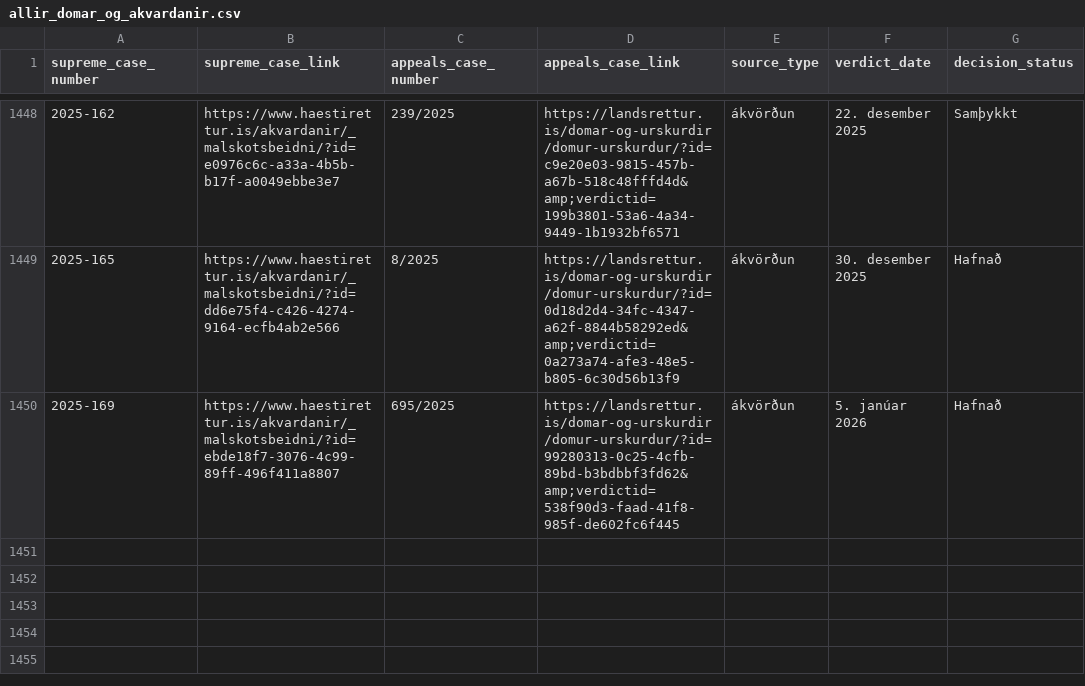
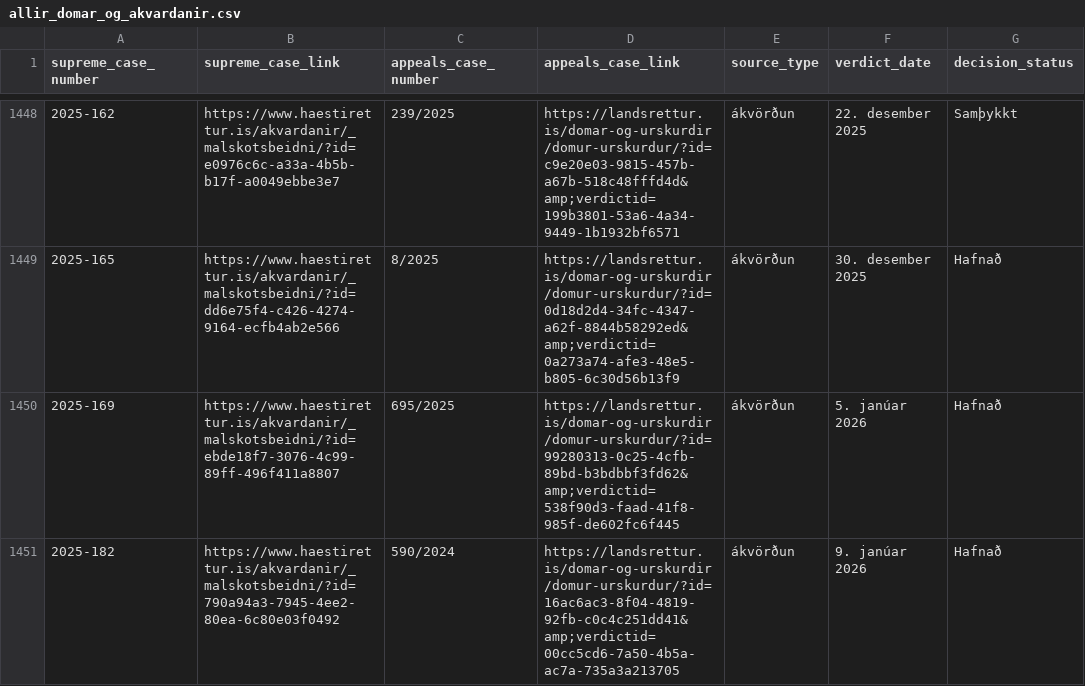
Before and after one commit to larust/hvar-er-haestarettardomurinn, a CSV file: allir_domar_og_akvardanir.csv, drawn as a sheet; only a part is shown, gaps mark what is left out; the diff names each change by its address in the sheet, - before the commit and + after, or states it on an @@ line.

Commit message:
chore: update verdicts 2026-01-12T22:02:21Z

```diff
--- a/allir_domar_og_akvardanir.csv
+++ b/allir_domar_og_akvardanir.csv
+row 1451: 2025-182 | https://www.haestirettur.is/akvardanir/_malskotsbeidni/?id=790a94a3-7945-4ee2-80ea-6c80e03f0492 | 590/2024 | https://landsrettur.is/domar-og-urskurdir/domur-urskurdur/?id=16ac6ac3-8f04-4819-92fb-c0c4c251dd41&amp;verdictid=00cc5cd6-7a50-4b5a-ac7a-735a3a213705 | ákvörðun | 9. janúar 2026 | Hafnað
```
Also changed, not shown: 2 other files.
